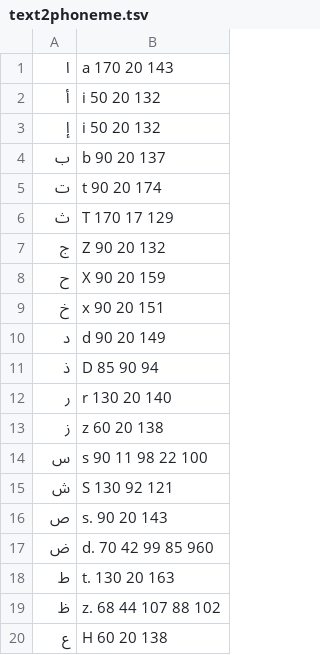
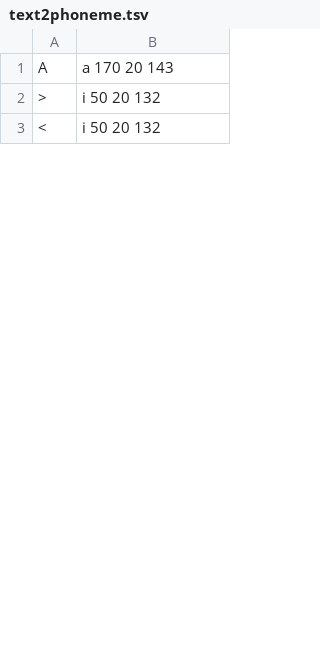
Before and after one commit to egyptscholarsinc/momken-text2phoneme, a TSV file: data/text2phoneme.tsv, drawn as a sheet; only a part is shown; the diff covers the shown part only.

```diff
--- a/data/text2phoneme.tsv
+++ b/data/text2phoneme.tsv
@@ -1,20 +1,3 @@
-ا	a 170 20 143
-أ	i 50 20 132
-إ	i 50 20 132
-ب	b 90 20 137
-ت	t 90 20 174
-ث	T 170 17 129
-ج	Z 90 20 132
-ح	X 90 20 159
-خ	x 90 20 151
-د	d 90 20 149
-ذ	D 85 90 94
-ر	r 130 20 140
-ز	z 60 20 138
-س	s 90 11 98 22 100
-ش	S 130 92 121
-ص	s. 90 20 143
-ض	d. 70 42 99 85 960
-ط	t. 130 20 163
-ظ	z. 68 44 107 88 102
-ع	H 60 20 138
+A	a 170 20 143
+>	i 50 20 132
+<	i 50 20 132
```
Also changed, not shown: 36 added rows, 11 removed rows and 1 edited cell elsewhere in this file, 4 other files.
